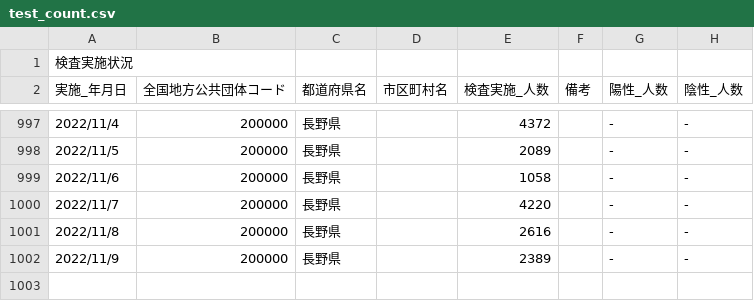
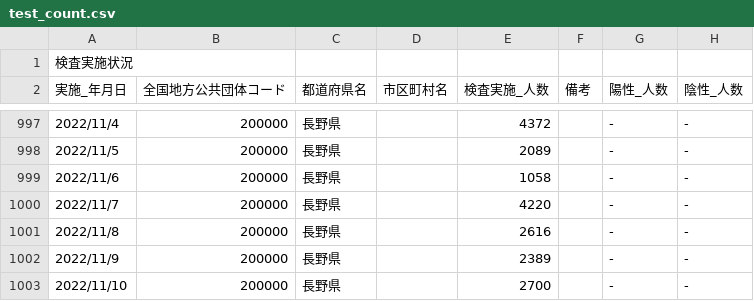
Before and after one commit to wataruoguchi/covid19_nagano_csv_to_json, a CSV file: src/.encoded/test_count.csv, drawn as a sheet; only a part is shown, gaps mark what is left out.

```diff
--- a/src/.encoded/test_count.csv
+++ b/src/.encoded/test_count.csv
@@ -1002 +1002,2 @@
 2022/11/9,200000,長野県,,2389,,-,-
+2022/11/10,200000,長野県,,2700,,-,-
```
Also changed, not shown: src/.encoded/200000_nagano_covid19_test_count.csv, 2 other files.
